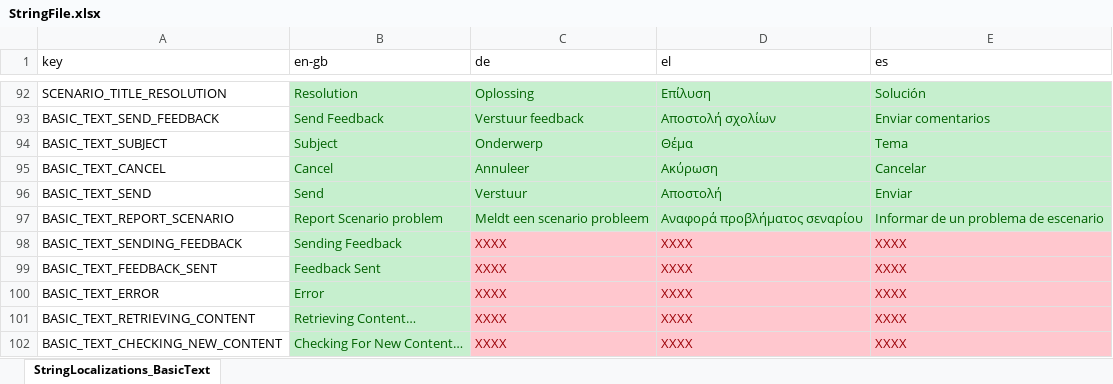
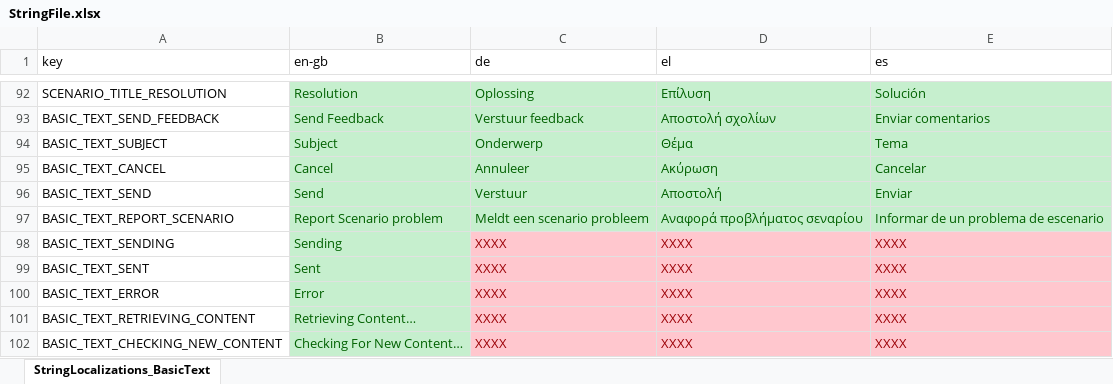
Before and after one commit to FelixWentworth/ResourceForce, an Excel workbook: Assets/Editor/StringFile.xlsx, sheet StringLocalizations_BasicText, drawn as a sheet; only a part is shown, gaps mark what is left out; values as stored, in another font and other column widths than the file's, no borders; the diff names each change by its address in the sheet, - before the commit and + after, or states it on an @@ line.

Commit message:
Update text file for sending and sent messages

```diff
--- a/Assets/Editor/StringFile.xlsx (sheet StringLocalizations_BasicText)
+++ b/Assets/Editor/StringFile.xlsx (sheet StringLocalizations_BasicText)
-A98 (key): BASIC_TEXT_SENDING_FEEDBACK
+A98 (key): BASIC_TEXT_SENDING
-B98 (en-gb): Sending Feedback
+B98 (en-gb): Sending
-A99 (key): BASIC_TEXT_FEEDBACK_SENT
+A99 (key): BASIC_TEXT_SENT
-B99 (en-gb): Feedback Sent
+B99 (en-gb): Sent
```
Also changed, not shown: 5 other files.
